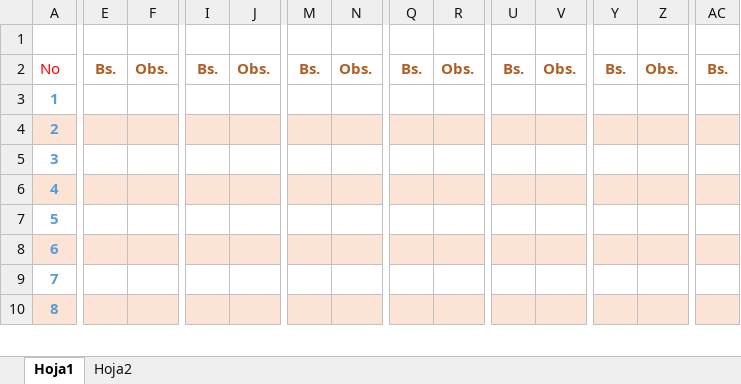
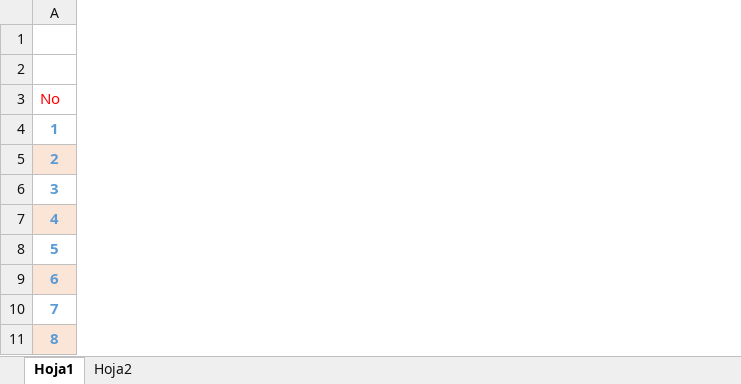
Before and after one commit to adimerpaul/sofi, an Excel workbook: sofiback/public/ppollo.xlsx, sheet Hoja1, drawn as a sheet; only a part is shown, gaps mark what is left out; values as stored, in another font and other column widths than the file's, no borders; removed rows and columns are numbered as before the commit, all else as after; rows hold the shown columns only; the diff covers the shown part only; the diff names each change by its address in the sheet, - before the commit and + after, or states it on an @@ line.

Commit message:
mitad de excel pollo

```diff
--- a/sofiback/public/ppollo.xlsx (sheet Hoja1)
+++ b/sofiback/public/ppollo.xlsx (sheet Hoja1)
-column E, row 2: Bs.
-column F, row 2: Obs.
-column I, row 2: Bs.
-column J, row 2: Obs.
-column M, row 2: Bs.
-column N, row 2: Obs.
-column Q, row 2: Bs.
-column R, row 2: Obs.
-column U, row 2: Bs.
-column V, row 2: Obs.
-column Y, row 2: Bs.
-column Z, row 2: Obs.
-column AC, row 2: Bs.
+row 2: (empty)
```
Also changed, not shown: 2 added columns, 17 removed columns and 2 edited cells elsewhere in this sheet, formulas that keep their value, 7 other files.
